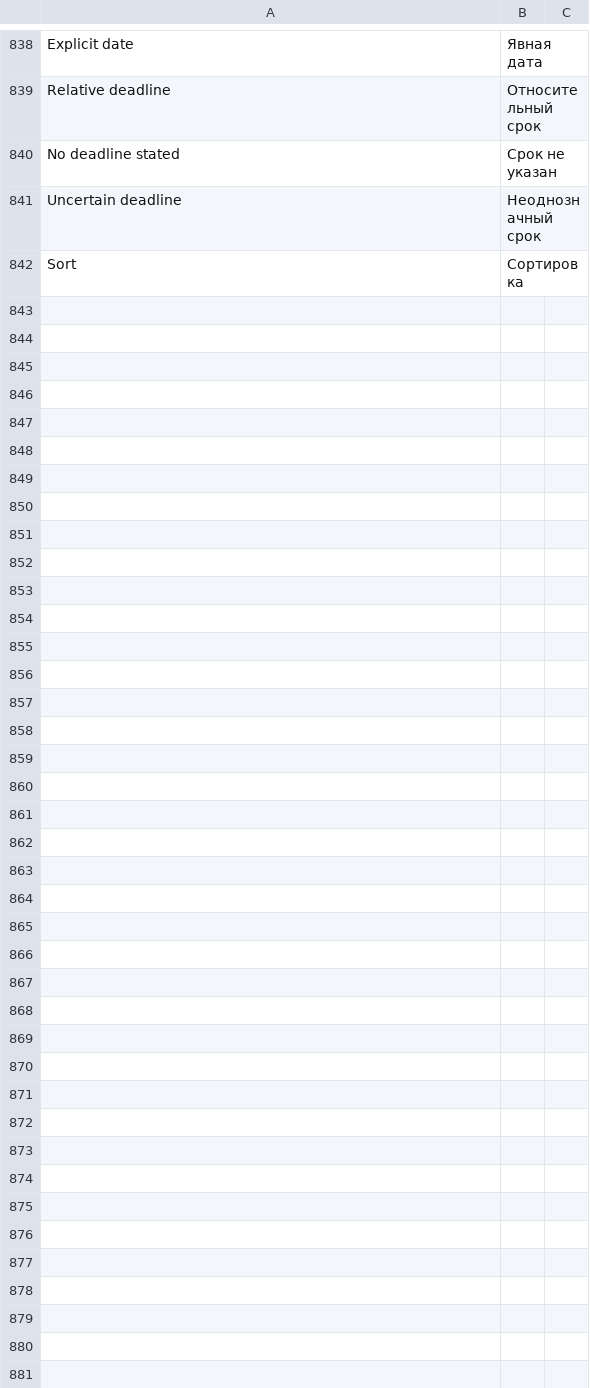
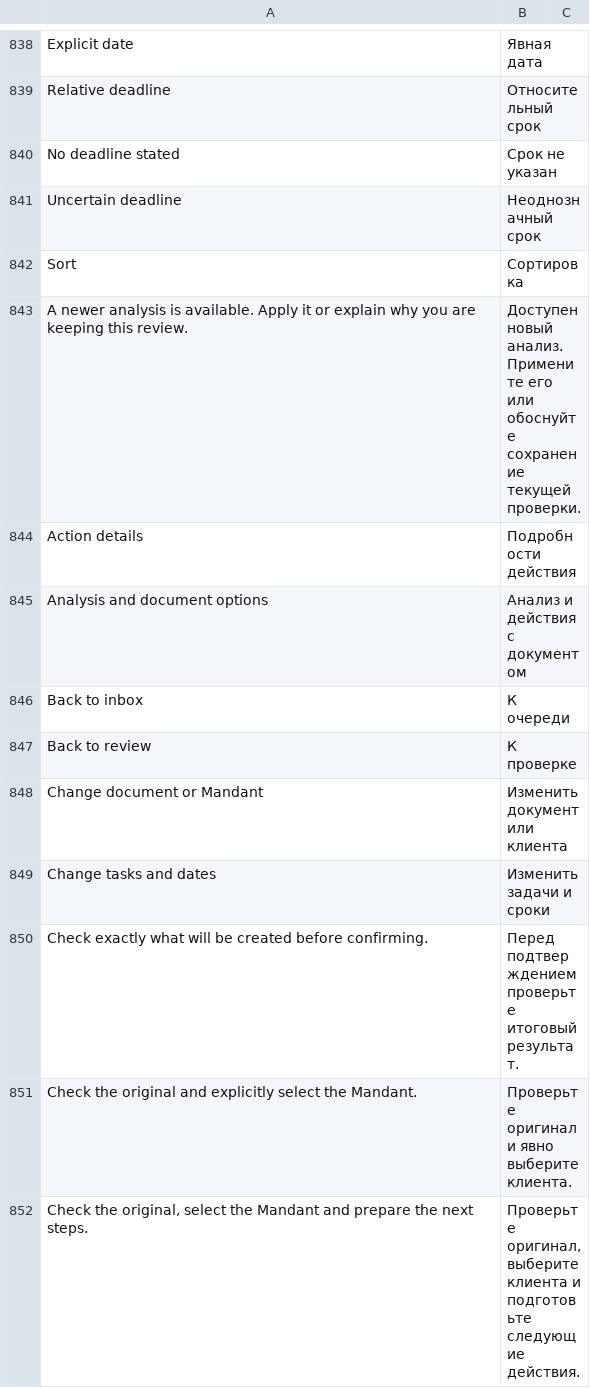
Before and after one commit to nsivtsev/kanzlei-erp, a CSV file: kanzlei_erp/translations/ru.csv, drawn as a sheet; only a part is shown, gaps mark what is left out; the diff covers the shown part only.

```diff
--- a/kanzlei_erp/translations/ru.csv
+++ b/kanzlei_erp/translations/ru.csv
@@ -842 +842,11 @@ Uncertain deadline,Неоднозначный срок
 Sort,Сортировка
+A newer analysis is available. Apply it or explain why you are keeping this review.,Доступен новый анализ. Примените его или обоснуйте сохранение текущей проверки.
+Action details,Подробности действия
+Analysis and document options,Анализ и действия с документом
+Back to inbox,К очереди
+Back to review,К проверке
+Change document or Mandant,Изменить документ или клиента
+Change tasks and dates,Изменить задачи и сроки
+Check exactly what will be created before confirming.,Перед подтверждением проверьте итоговый результат.
+Check the original and explicitly select the Mandant.,Проверьте оригинал и явно выберите клиента.
+"Check the original, select the Mandant and prepare the next steps.","Проверьте оригинал, выберите клиента и подготовьте следующие действия."
```
Also changed, not shown: 50 added rows elsewhere in this file, kanzlei_erp/translations/de.csv, 9 other files.
